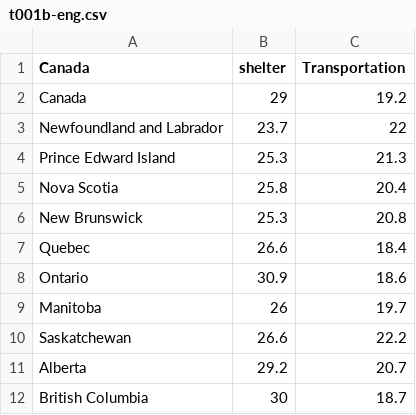
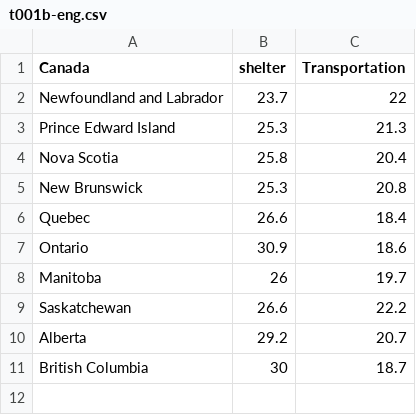
Before and after one commit to zaramoradi/stats101, a CSV file: t001b-eng.csv, drawn as a sheet; the diff names each change by its address in the sheet, - before the commit and + after, or states it on an @@ line.

Commit message:
Add files via upload

```diff
--- a/t001b-eng.csv
+++ b/t001b-eng.csv
-row 2: Canada | 29 | 19.2
```
